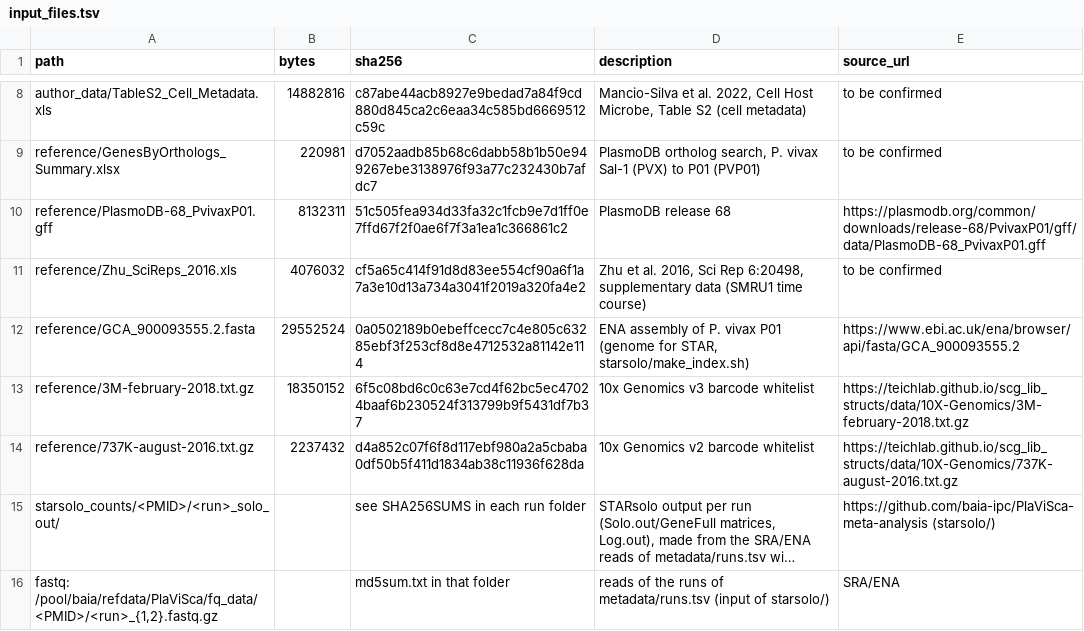
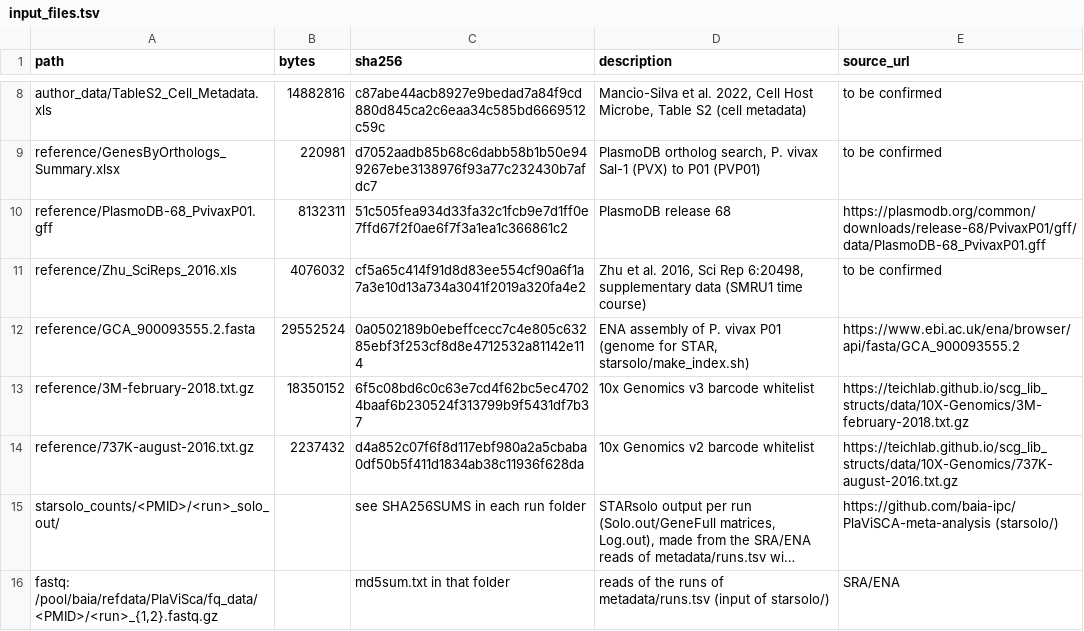
Before and after one commit to baia-ipc/PlaViSCA-meta-analysis, a TSV file: metadata/input_files.tsv, drawn as a sheet; only a part is shown, gaps mark what is left out; long unchanged cells end in …; the diff names each change by its address in the sheet, - before the commit and + after, or states it on an @@ line.

Commit message:
Spell the project name PlaViSCA
The name is PlaViSCA (Plasmodium vivax Single Cell Atlas), as in the
manuscript. Displayed text, docs, messages and repository URLs now use
it; the GitHub repositories are renamed to PlaViSCA-app and
PlaViSCA-meta-analysis.

The path of the shared reads under /pool/baia/refdata/PlaViSca/ is
unchanged.

```diff
--- a/metadata/input_files.tsv
+++ b/metadata/input_files.tsv
-E15 (source_url): https://github.com/baia-ipc/PlaViSca-meta-analysis (starsolo/)
+E15 (source_url): https://github.com/baia-ipc/PlaViSCA-meta-analysis (starsolo/)
```
Also changed, not shown: 3 other files.
